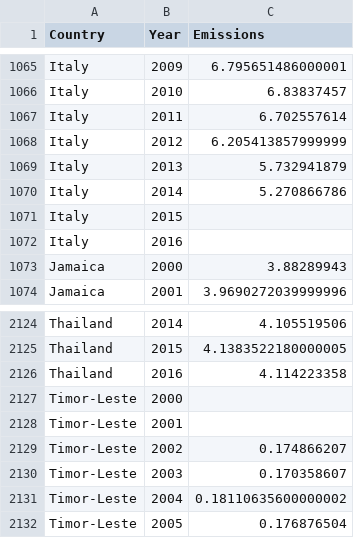
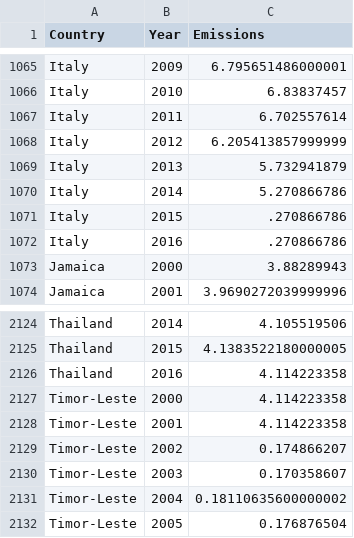
Before and after one commit to atecza/P2, a CSV file: static/Data/Emissions_SQL.csv, drawn as a sheet; only a part is shown, gaps mark what is left out; the diff covers the shown part only.

```diff
--- a/static/Data/Emissions_SQL.csv
+++ b/static/Data/Emissions_SQL.csv
@@ -1070,4 +1070,4 @@ Italy,2013,5.732941879
 Italy,2014,5.270866786
-Italy,2015,
-Italy,2016,
+Italy,2015,.270866786
+Italy,2016,.270866786
 Jamaica,2000,3.88289943
@@ -2126,4 +2126,4 @@ Thailand,2015,4.1383522180000005
 Thailand,2016,4.114223358
-Timor-Leste,2000,
-Timor-Leste,2001,
+Timor-Leste,2000,4.114223358
+Timor-Leste,2001,4.114223358
 Timor-Leste,2002,0.174866207
```
Also changed, not shown: 18 edited cells elsewhere in this file, 3 other files.
